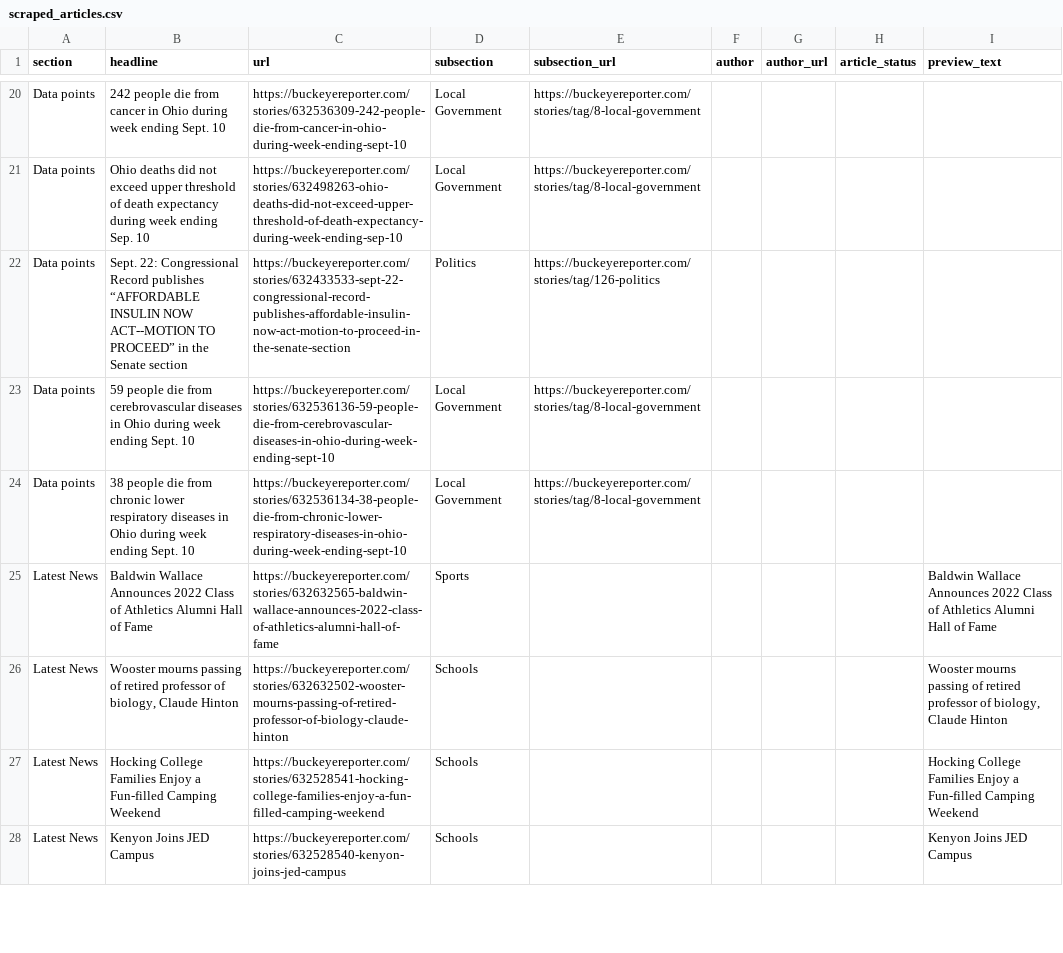
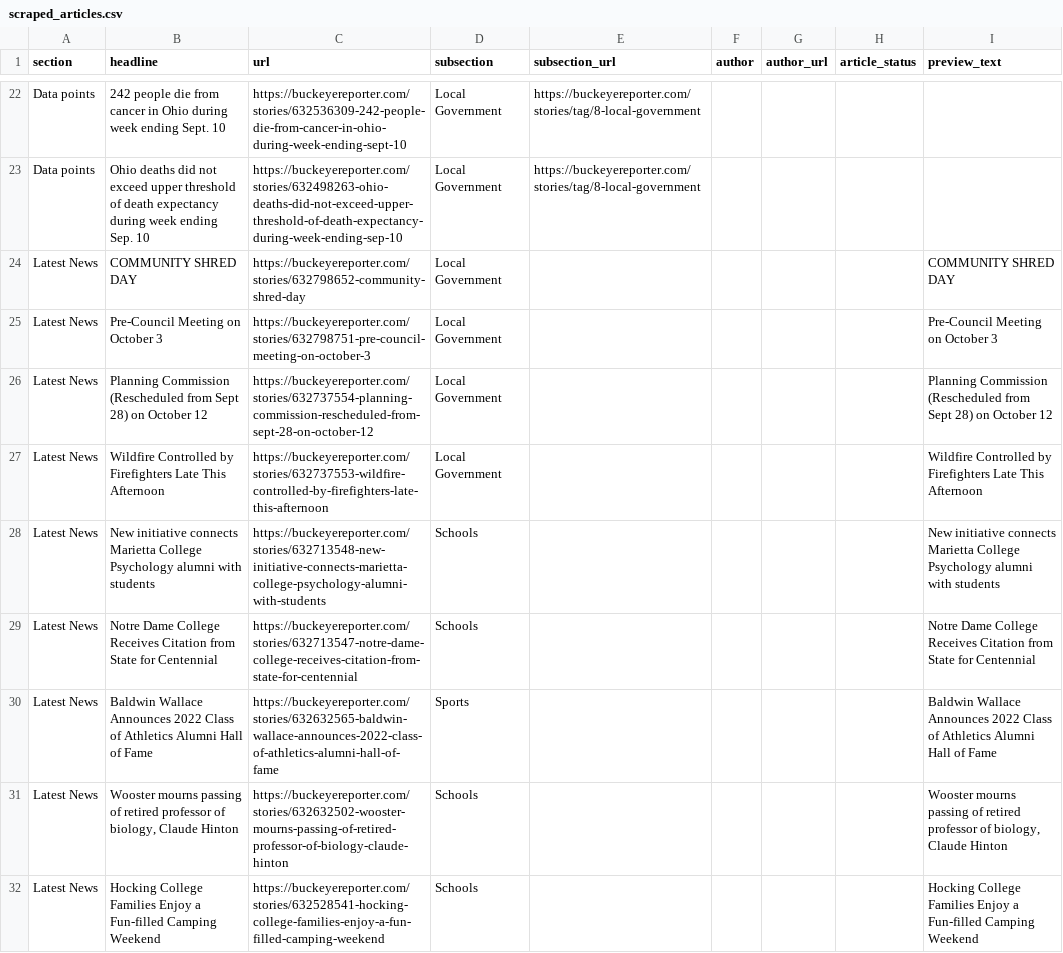
Before and after one commit to petebrown/homework-17-automatic-scraper, a CSV file: scraped_articles.csv, drawn as a sheet; only a part is shown, gaps mark what is left out; the shorter side is filled out with more unchanged rows; removed rows and columns are numbered as before the commit, all else as after; the diff covers the shown part only; the diff names each change by its address in the sheet, - before the commit and + after, or states it on an @@ line.

```diff
--- a/scraped_articles.csv
+++ b/scraped_articles.csv
-row 22: Data points | Sept. 22: Congressional Record publishes “AFFORDABLE INSULIN NOW ACT--MOTION TO PROCEED” in the Senate section | https://buckeyereporter.com/stories/632433533-sept-22-congressional-record-publishes-affordable-insulin-now-act-motion-to-proceed-in-the-senate-section | Politics | https://buckeyereporter.com/stories/tag/126-politics
-row 23: Data points | 59 people die from cerebrovascular diseases in Ohio during week ending Sept. 10 | https://buckeyereporter.com/stories/632536136-59-people-die-from-cerebrovascular-diseases-in-ohio-during-week-ending-sept-10 | Local Government | https://buckeyereporter.com/stories/tag/8-local-government
-row 24: Data points | 38 people die from chronic lower respiratory diseases in Ohio during week ending Sept. 10 | https://buckeyereporter.com/stories/632536134-38-people-die-from-chronic-lower-respiratory-diseases-in-ohio-during-week-ending-sept-10 | Local Government | https://buckeyereporter.com/stories/tag/8-local-government
+row 24: Latest News | COMMUNITY SHRED DAY | https://buckeyereporter.com/stories/632798652-community-shred-day | Local Government |  |  |  |  | COMMUNITY SHRED DAY
+row 25: Latest News | Pre-Council Meeting on October 3 | https://buckeyereporter.com/stories/632798751-pre-council-meeting-on-october-3 | Local Government |  |  |  |  | Pre-Council Meeting on October 3
+row 26: Latest News | Planning Commission (Rescheduled from Sept 28) on October 12 | https://buckeyereporter.com/stories/632737554-planning-commission-rescheduled-from-sept-28-on-october-12 | Local Government |  |  |  |  | Planning Commission (Rescheduled from Sept 28) on October 12
+row 27: Latest News | Wildfire Controlled by Firefighters Late This Afternoon | https://buckeyereporter.com/stories/632737553-wildfire-controlled-by-firefighters-late-this-afternoon | Local Government |  |  |  |  | Wildfire Controlled by Firefighters Late This Afternoon
+row 28: Latest News | New initiative connects Marietta College Psychology alumni with students | https://buckeyereporter.com/stories/632713548-new-initiative-connects-marietta-college-psychology-alumni-with-students | Schools |  |  |  |  | New initiative connects Marietta College Psychology alumni with students
+row 29: Latest News | Notre Dame College Receives Citation from State for Centennial | https://buckeyereporter.com/stories/632713547-notre-dame-college-receives-citation-from-state-for-centennial | Schools |  |  |  |  | Notre Dame College Receives Citation from State for Centennial
```
Also changed, not shown: 3 added rows and 7 removed rows elsewhere in this file.
